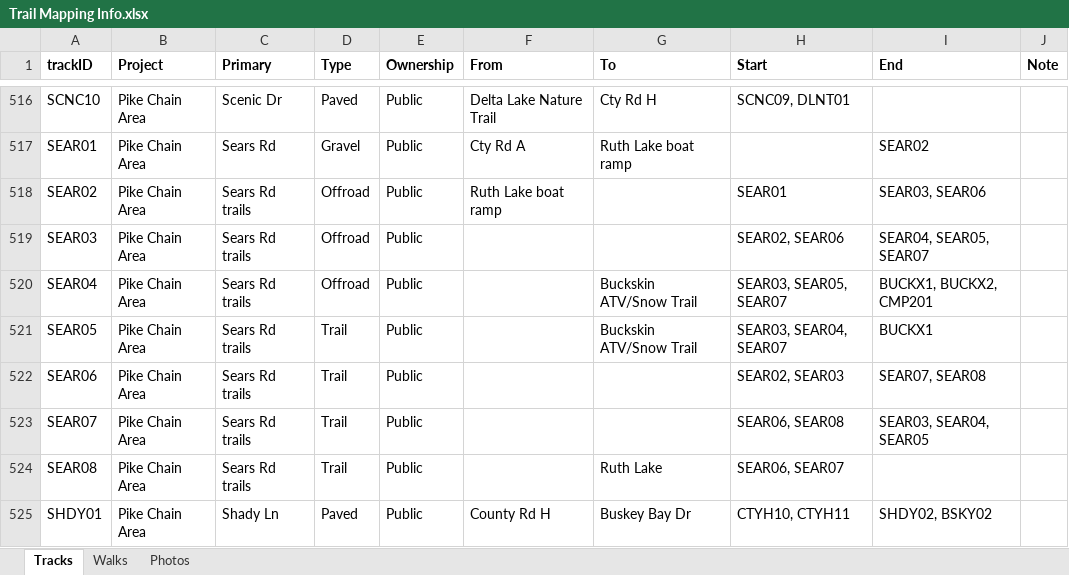
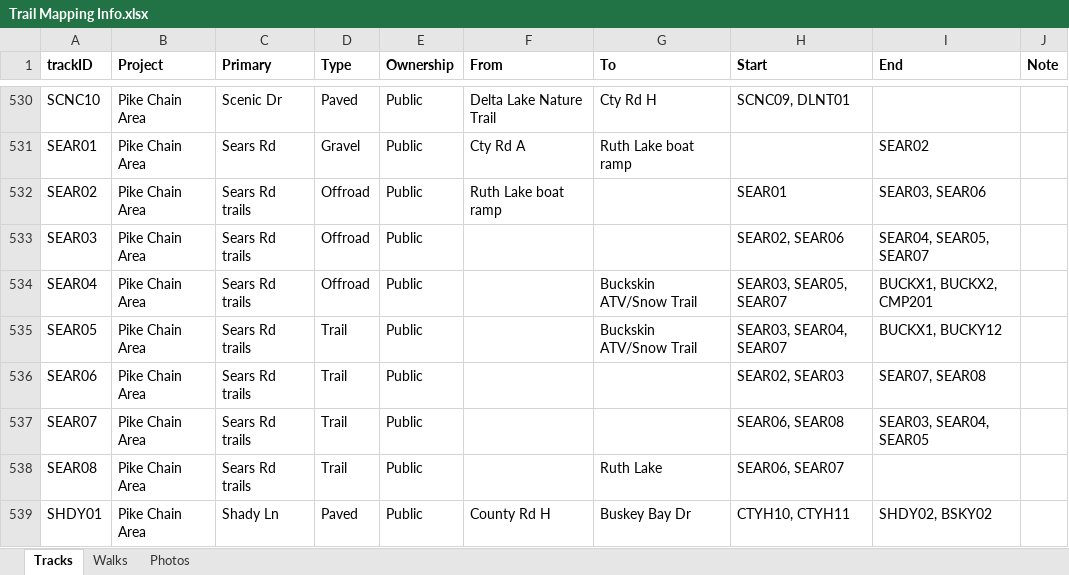
Before and after one commit to droglenc/MAPPING, an Excel workbook: Pike Chain Area/Data/Trail Mapping Info.xlsx, sheet Tracks, drawn as a sheet; only a part is shown, gaps mark what is left out; values as stored, in another font and other column widths than the file's, no borders; addresses are those after the commit; the diff covers the shown part only; the diff names each change by its address in the sheet, - before the commit and + after, or states it on an @@ line.

```diff
--- a/Pike Chain Area/Data/Trail Mapping Info.xlsx (sheet Tracks)
+++ b/Pike Chain Area/Data/Trail Mapping Info.xlsx (sheet Tracks)
-I535 (End): BUCKX1
+I535 (End): BUCKX1, BUCKY12
```
Also changed, not shown: 15 added rows and 13 edited cells elsewhere in this sheet, 38 other files.
